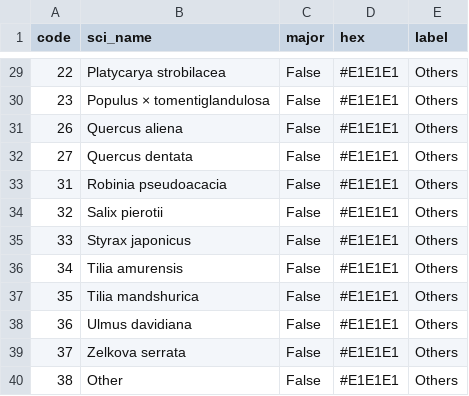
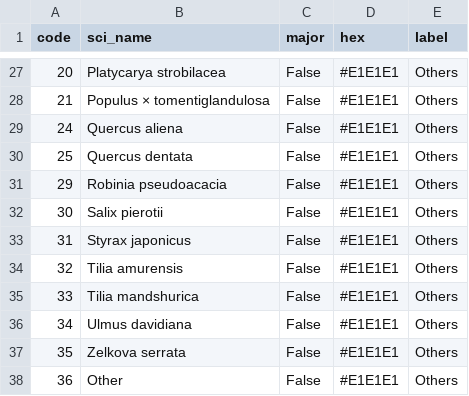
Before and after one commit to kim-seunguk/korea-forest-attribute-maps, a CSV file: data/species_colors.csv, drawn as a sheet; only a part is shown, gaps mark what is left out; the diff covers the shown part only.

```diff
--- a/data/species_colors.csv
+++ b/data/species_colors.csv
@@ -29,12 +27,12 @@ code,sci_name,major,hex,label
-22,Platycarya strobilacea,False,#E1E1E1,Others
-23,Populus × tomentiglandulosa,False,#E1E1E1,Others
-26,Quercus aliena,False,#E1E1E1,Others
-27,Quercus dentata,False,#E1E1E1,Others
-31,Robinia pseudoacacia,False,#E1E1E1,Others
-32,Salix pierotii,False,#E1E1E1,Others
-33,Styrax japonicus,False,#E1E1E1,Others
-34,Tilia amurensis,False,#E1E1E1,Others
-35,Tilia mandshurica,False,#E1E1E1,Others
-36,Ulmus davidiana,False,#E1E1E1,Others
-37,Zelkova serrata,False,#E1E1E1,Others
-38,Other,False,#E1E1E1,Others
+20,Platycarya strobilacea,False,#E1E1E1,Others
+21,Populus × tomentiglandulosa,False,#E1E1E1,Others
+24,Quercus aliena,False,#E1E1E1,Others
+25,Quercus dentata,False,#E1E1E1,Others
+29,Robinia pseudoacacia,False,#E1E1E1,Others
+30,Salix pierotii,False,#E1E1E1,Others
+31,Styrax japonicus,False,#E1E1E1,Others
+32,Tilia amurensis,False,#E1E1E1,Others
+33,Tilia mandshurica,False,#E1E1E1,Others
+34,Ulmus davidiana,False,#E1E1E1,Others
+35,Zelkova serrata,False,#E1E1E1,Others
+36,Other,False,#E1E1E1,Others
```
Also changed, not shown: 2 removed rows and 20 edited cells elsewhere in this file, data/species_codes.csv, validation/dominant_species_table_ftm.csv, 13 other files.
